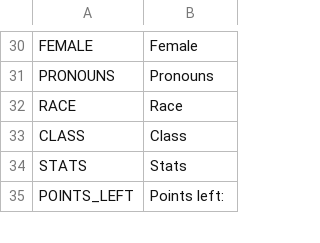
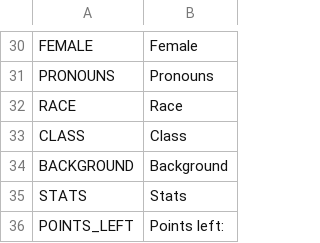
Before and after one commit to V-ktor/TR, a CSV file: translations/menu.csv, drawn as a sheet; only a part is shown, gaps mark what is left out.

Commit message:
Add character backgrounds.
They will also be used for the starting scenario.

```diff
--- a/translations/menu.csv
+++ b/translations/menu.csv
@@ -33,2 +33,3 @@ RACE,Race
 CLASS,Class
+BACKGROUND,Background
 STATS,Stats
```
Also changed, not shown: translations/races.csv, 18 other files.
